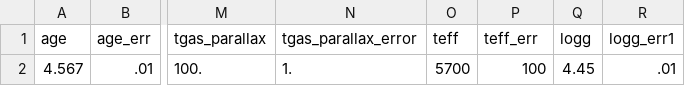
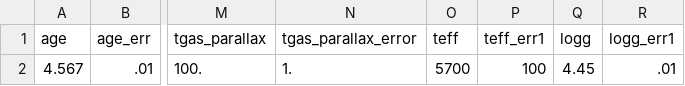
Before and after one commit to RuthAngus/chronometer, a CSV file: chronometer/data/sun.csv, drawn as a sheet; only a part is shown, gaps mark what is left out; the diff names each change by its address in the sheet, - before the commit and + after, or states it on an @@ line.

```diff
--- a/chronometer/data/sun.csv
+++ b/chronometer/data/sun.csv
-P1: teff_err
+P1: teff_err1
```
Also changed, not shown: chronometer/data/action_data.csv, chronometer/data/data.csv.
